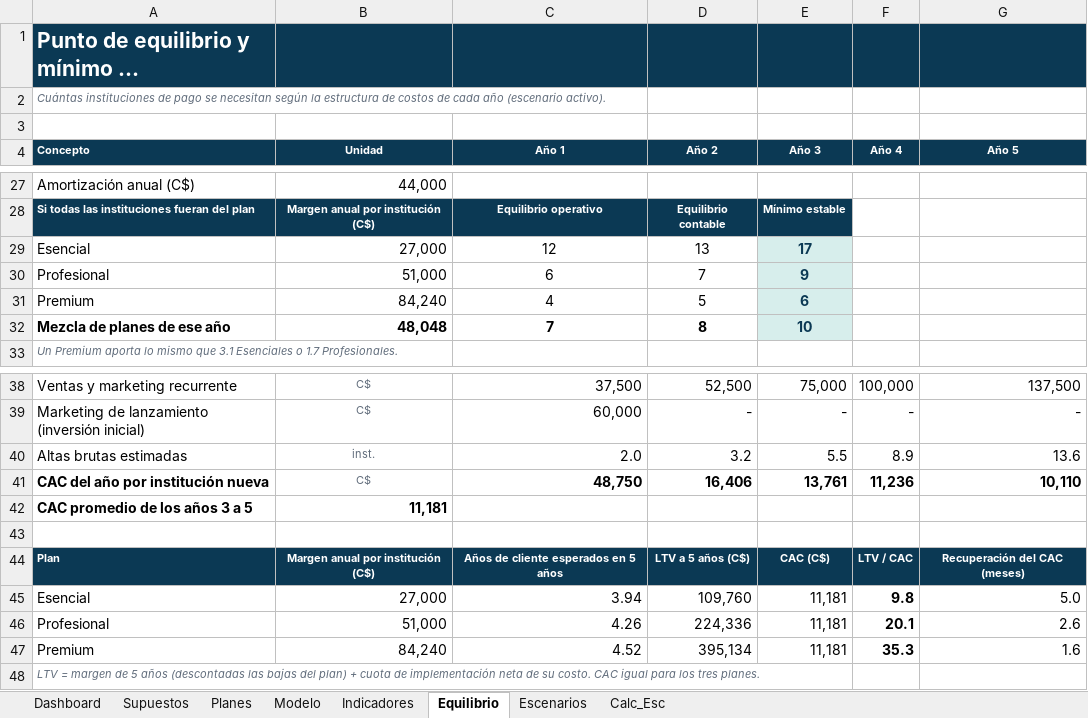
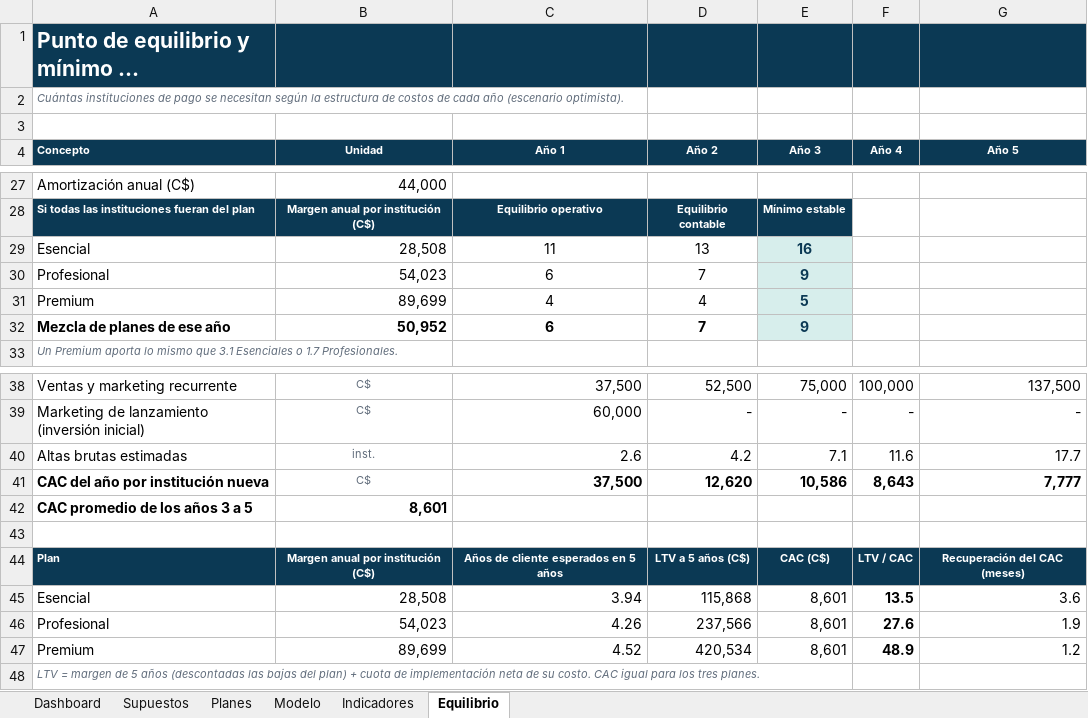
Before and after one commit to danildperez04/salud-movil, an Excel workbook: docs/plan-financiero/Plan-Financiero-B2B-Salud-Movil.xlsx, sheet Equilibrio, drawn as a sheet; only a part is shown, gaps mark what is left out; long unchanged cells end in …; values as stored, in another font and other column widths than the file's, no borders; charts and pictures and conditional formats not drawn; removed rows and columns are numbered as before the commit, all else as after; the diff covers the shown part only; the diff names each change by its address in the sheet, - before the commit and + after, or states it on an @@ line.

```diff
--- a/docs/plan-financiero/Plan-Financiero-B2B-Salud-Movil.xlsx (sheet Equilibrio)
+++ b/docs/plan-financiero/Plan-Financiero-B2B-Salud-Movil.xlsx (sheet Equilibrio)
-sheet tab: Escenarios
-sheet tab: Calc_Esc
-A2 (Concepto): …año (escenario activo).
+A2 (Concepto): …año (escenario optimista).
-B29 (Unidad): 27,000
+B29 (Unidad): 28,508
-C29 (Año 1): 12
+C29 (Año 1): 11
-E29 (Año 3): 17
+E29 (Año 3): 16
-B30 (Unidad): 51,000
+B30 (Unidad): 54,023
-B31 (Unidad): 84,240
+B31 (Unidad): 89,699
-D31 (Año 2): 5
+D31 (Año 2): 4
-E31 (Año 3): 6
+E31 (Año 3): 5
-row 32: Mezcla de planes de ese año | 48,048 | 7 | 8 | 10
+row 32: Mezcla de planes de ese año | 50,952 | 6 | 7 | 9
-row 40: Altas brutas estimadas | inst. | 2.0 | 3.2 | 5.5 | 8.9 | 13.6
-row 41: CAC del año por institución nueva | C$ | 48,750 | 16,406 | 13,761 | 11,236 | 10,110
+row 40: Altas brutas estimadas | inst. | 2.6 | 4.2 | 7.1 | 11.6 | 17.7
+row 41: CAC del año por institución nueva | C$ | 37,500 | 12,620 | 10,586 | 8,643 | 7,777
-B42 (Unidad): 11,181
+B42 (Unidad): 8,601
-row 45: Esencial | 27,000 | 3.94 | 109,760 | 11,181 | 9.8 | 5.0
-row 46: Profesional | 51,000 | 4.26 | 224,336 | 11,181 | 20.1 | 2.6
-row 47: Premium | 84,240 | 4.52 | 395,134 | 11,181 | 35.3 | 1.6
+row 45: Esencial | 28,508 | 3.94 | 115,868 | 8,601 | 13.5 | 3.6
+row 46: Profesional | 54,023 | 4.26 | 237,566 | 8,601 | 27.6 | 1.9
+row 47: Premium | 89,699 | 4.52 | 420,534 | 8,601 | 48.9 | 1.2
```
Also changed, not shown: 8 added rows, 8 removed rows and 12 edited cells elsewhere in this sheet, sheet Modelo, sheet Indicadores, sheet Supuestos, sheet Dashboard, formulas that keep their value, hidden cells, charts or pictures, 34 other files.
